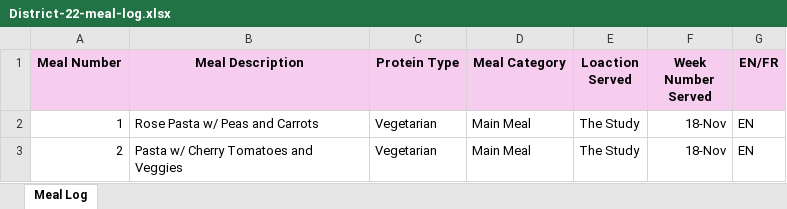
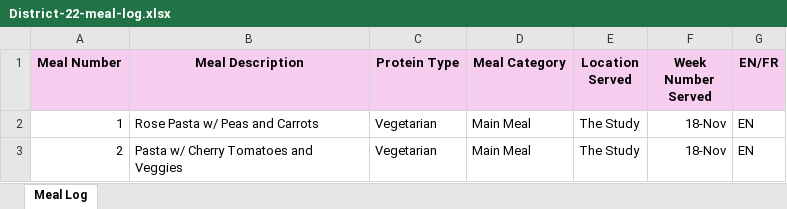
Before and after one commit to ilanamartin10/district-22, an Excel workbook: District-22-meal-log.xlsx, sheet Meal Log, drawn as a sheet; only a part is shown; values as stored, in another font and other column widths than the file's, no borders; the diff names each change by its address in the sheet, - before the commit and + after, or states it on an @@ line.

```diff
--- a/District-22-meal-log.xlsx (sheet Meal Log)
+++ b/District-22-meal-log.xlsx (sheet Meal Log)
-E1: Loaction Served
+E1: Location Served
```
Also changed, not shown: 1 other file.
